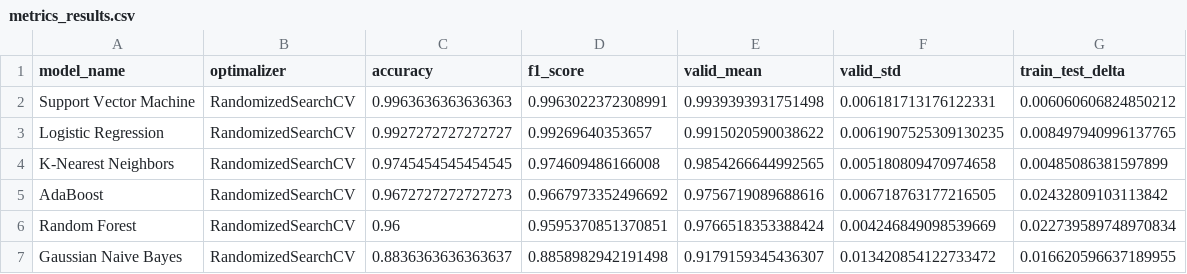
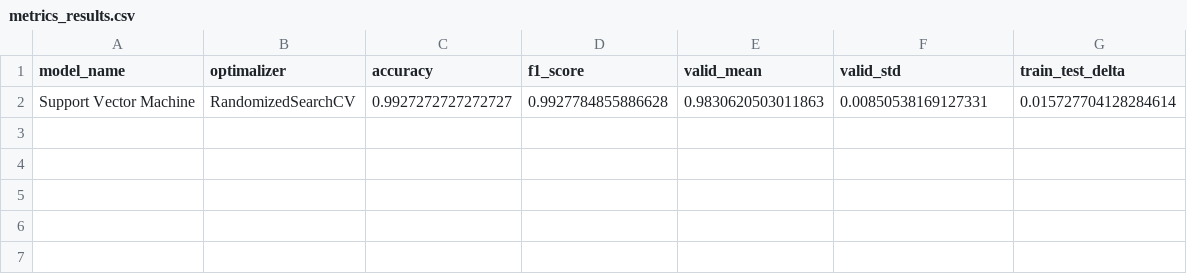
Before and after one commit to WexTheX/Bachelor-E2511, a CSV file: OutputFiles/metrics_results.csv, drawn as a sheet; removed rows and columns are numbered as before the commit, all else as after; the diff names each change by its address in the sheet, - before the commit and + after, or states it on an @@ line.

```diff
--- a/OutputFiles/metrics_results.csv
+++ b/OutputFiles/metrics_results.csv
-row 2: Support Vector Machine | RandomizedSearchCV | 0.9963636363636363 | 0.9963022372308991 | 0.9939393931751498 | 0.006181713176122331 | 0.006060606824850212
-row 3: Logistic Regression | RandomizedSearchCV | 0.9927272727272727 | 0.99269640353657 | 0.9915020590038622 | 0.0061907525309130235 | 0.008497940996137765
-row 4: K-Nearest Neighbors | RandomizedSearchCV | 0.9745454545454545 | 0.974609486166008 | 0.9854266644992565 | 0.005180809470974658 | 0.00485086381597899
-row 5: AdaBoost | RandomizedSearchCV | 0.9672727272727273 | 0.9667973352496692 | 0.9756719089688616 | 0.006718763177216505 | 0.02432809103113842
-row 6: Random Forest | RandomizedSearchCV | 0.96 | 0.9595370851370851 | 0.9766518353388424 | 0.004246849098539669 | 0.022739589748970834
-row 7: Gaussian Naive Bayes | RandomizedSearchCV | 0.8836363636363637 | 0.8858982942191498 | 0.9179159345436307 | 0.013420854122733472 | 0.016620596637189955
+row 2: Support Vector Machine | RandomizedSearchCV | 0.9927272727272727 | 0.9927784855886628 | 0.9830620503011863 | 0.00850538169127331 | 0.015727704128284614
```
Also changed, not shown: testOnFile/predictions.csv, 10 other files.
